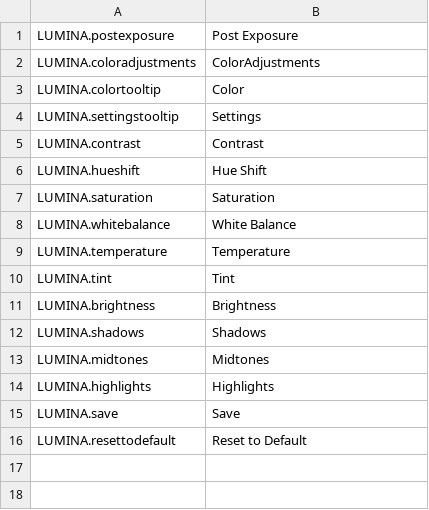
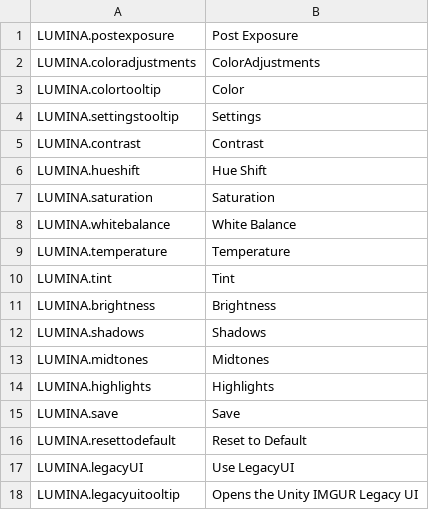
Before and after one commit to NyokoDev/LuminaCS2, a CSV file: l10n/en-US.csv, drawn as a sheet; the diff names each change by its address in the sheet, - before the commit and + after, or states it on an @@ line.

```diff
--- a/l10n/en-US.csv
+++ b/l10n/en-US.csv
+row 17: LUMINA.legacyUI | Use LegacyUI
+row 18: LUMINA.legacyuitooltip | Opens the Unity IMGUR Legacy UI
```
Also changed, not shown: 8 other files.
